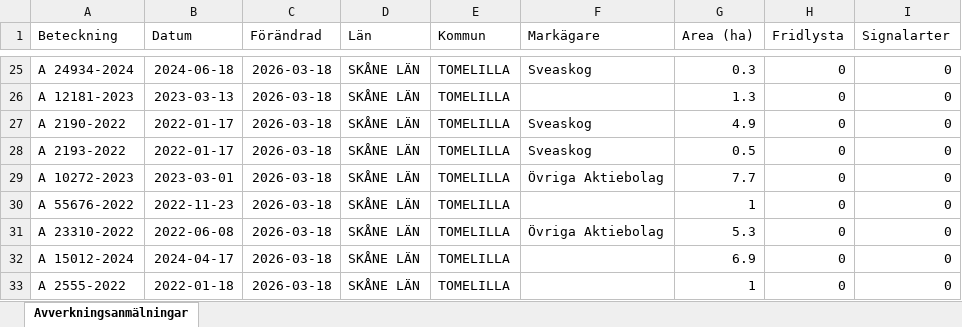
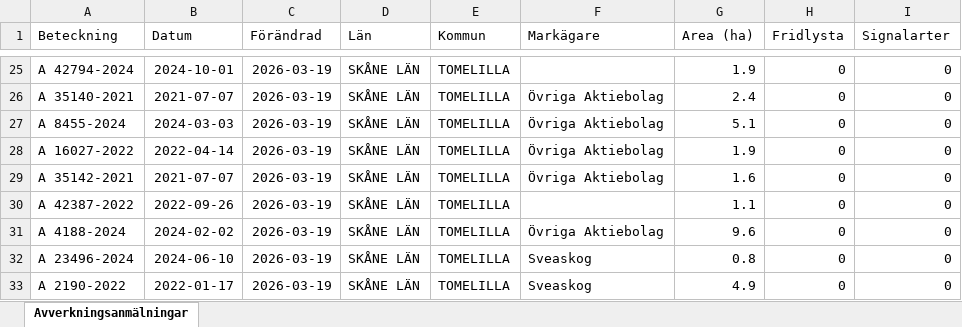
Before and after one commit to klasma/Logging_1270, an Excel workbook: Översikt TOMELILLA.xlsx, sheet Avverkningsanmälningar, drawn as a sheet; only a part is shown, gaps mark what is left out; values as stored, in another font and other column widths than the file's, no borders; the diff covers the shown part only; the diff names each change by its address in the sheet, - before the commit and + after, or states it on an @@ line.

```diff
--- a/Översikt TOMELILLA.xlsx (sheet Avverkningsanmälningar)
+++ b/Översikt TOMELILLA.xlsx (sheet Avverkningsanmälningar)
-A25 (Beteckning): A 24934-2024
+A25 (Beteckning): A 42794-2024
-B25 (Datum): 2024-06-18
+B25 (Datum): 2024-10-01
-C25:C33 (Förändrad): 2026-03-18
+C25:C33 (Förändrad): 2026-03-19
-F25 (Markägare): Sveaskog
+F25 (Markägare): (empty)
-G25 (Area (ha)): 0.3
+G25 (Area (ha)): 1.9
-A26 (Beteckning): A 12181-2023
+A26 (Beteckning): A 35140-2021
-B26 (Datum): 2023-03-13
+B26 (Datum): 2021-07-07
-F26 (Markägare): (empty)
+F26 (Markägare): Övriga Aktiebolag
-G26 (Area (ha)): 1.3
+G26 (Area (ha)): 2.4
-A27 (Beteckning): A 2190-2022
+A27 (Beteckning): A 8455-2024
-B27 (Datum): 2022-01-17
+B27 (Datum): 2024-03-03
-F27:F28 (Markägare): Sveaskog
+F27:F28 (Markägare): Övriga Aktiebolag
-G27 (Area (ha)): 4.9
+G27 (Area (ha)): 5.1
-A28 (Beteckning): A 2193-2022
+A28 (Beteckning): A 16027-2022
-B28 (Datum): 2022-01-17
+B28 (Datum): 2022-04-14
-G28 (Area (ha)): 0.5
+G28 (Area (ha)): 1.9
-A29 (Beteckning): A 10272-2023
+A29 (Beteckning): A 35142-2021
-B29 (Datum): 2023-03-01
+B29 (Datum): 2021-07-07
-G29 (Area (ha)): 7.7
+G29 (Area (ha)): 1.6
-A30 (Beteckning): A 55676-2022
+A30 (Beteckning): A 42387-2022
-B30 (Datum): 2022-11-23
+B30 (Datum): 2022-09-26
-G30 (Area (ha)): 1
+G30 (Area (ha)): 1.1
-A31 (Beteckning): A 23310-2022
+A31 (Beteckning): A 4188-2024
-B31 (Datum): 2022-06-08
+B31 (Datum): 2024-02-02
-G31 (Area (ha)): 5.3
+G31 (Area (ha)): 9.6
-A32 (Beteckning): A 15012-2024
+A32 (Beteckning): A 23496-2024
-B32 (Datum): 2024-04-17
+B32 (Datum): 2024-06-10
-F32:F33 (Markägare): (empty)
+F32:F33 (Markägare): Sveaskog
-G32 (Area (ha)): 6.9
+G32 (Area (ha)): 0.8
-A33 (Beteckning): A 2555-2022
+A33 (Beteckning): A 2190-2022
-B33 (Datum): 2022-01-18
+B33 (Datum): 2022-01-17
-G33 (Area (ha)): 1
+G33 (Area (ha)): 4.9
```
Also changed, not shown: 567 edited cells elsewhere in this sheet, artfynd/A 2018-2024 artfynd.xlsx, artfynd/A 23466-2022 artfynd.xlsx, 56 other files.
